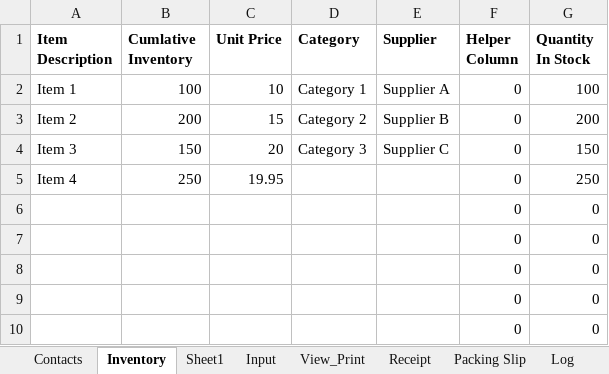
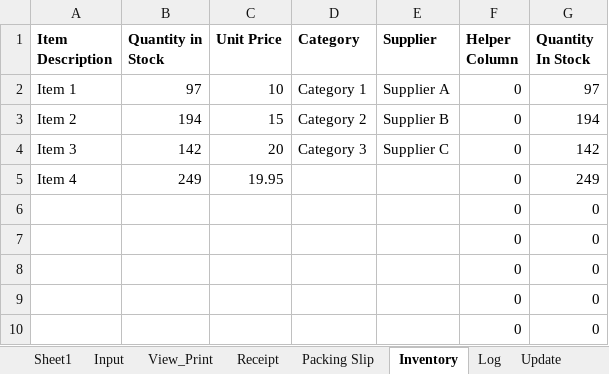
Before and after one commit to DataMateApp/DataMateApp.github.io, an Excel workbook: INVOICE_INVENTORY.xlsx, sheet Inventory, drawn as a sheet; only a part is shown; values as stored, in another font and other column widths than the file's, no borders; the diff names each change by its address in the sheet, - before the commit and + after, or states it on an @@ line.

```diff
--- a/INVOICE_INVENTORY.xlsx (sheet Inventory)
+++ b/INVOICE_INVENTORY.xlsx (sheet Inventory)
-sheet tab: Contacts
@@ sheet tab order changed: Sheet1 | Input | View_Print | Receipt | Packing Slip | Inventory | Log | Update @@
-B1: Cumlative Inventory
+B1: Quantity in Stock
-B2 (Quantity in Stock): 100
+B2 (Quantity in Stock): 97
-G2 (Quantity In Stock): 100
+G2 (Quantity In Stock): 97
-B3 (Quantity in Stock): 200
+B3 (Quantity in Stock): 194
-G3 (Quantity In Stock): 200
+G3 (Quantity In Stock): 194
-B4 (Quantity in Stock): 150
+B4 (Quantity in Stock): 142
-G4 (Quantity In Stock): 150
+G4 (Quantity In Stock): 142
-B5 (Quantity in Stock): 250
+B5 (Quantity in Stock): 249
-G5 (Quantity In Stock): 250
+G5 (Quantity In Stock): 249
```
Also changed, not shown: sheet View_Print, sheet Receipt, sheet Packing Slip, sheet Input, sheet Sheet1, sheet Log, 2 more sheets, other sheet tabs, formulas that keep their value, charts or pictures.
